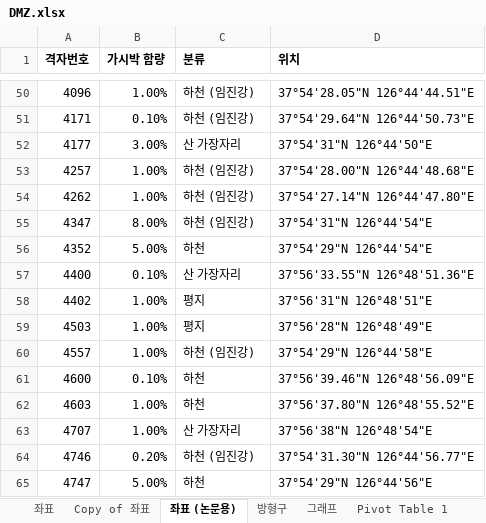
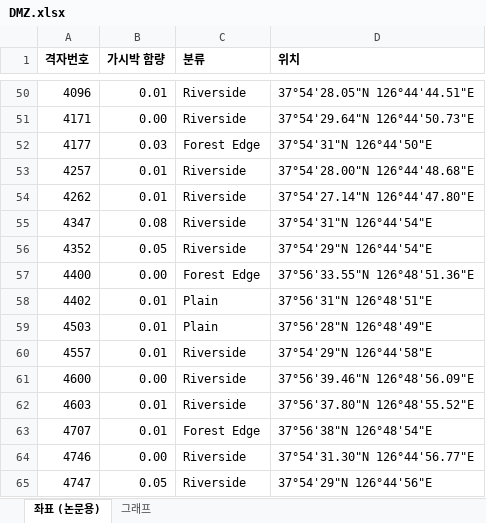
Before and after one commit to jnoh27/dmzanalysis, an Excel workbook: DMZ.xlsx, sheet 좌표 (논문용), drawn as a sheet; only a part is shown, gaps mark what is left out; values as stored, in another font and other column widths than the file's, no borders; charts and pictures not drawn; the diff covers the shown part only; the diff names each change by its address in the sheet, - before the commit and + after, or states it on an @@ line.

```diff
--- a/DMZ.xlsx (sheet 좌표 (논문용))
+++ b/DMZ.xlsx (sheet 좌표 (논문용))
-sheet tab: 좌표
-sheet tab: Copy of 좌표
-sheet tab: 방형구
-sheet tab: Pivot Table 1
-B50 (가시박 함량): 1.00%
+B50 (가시박 함량): 0.01
-C50:C51 (분류): 하천 (임진강)
+C50:C51 (분류): Riverside
-B51 (가시박 함량): 0.10%
+B51 (가시박 함량): 0.00
-B52 (가시박 함량): 3.00%
+B52 (가시박 함량): 0.03
-C52 (분류): 산 가장자리
+C52 (분류): Forest Edge
-B53:B54 (가시박 함량): 1.00%
+B53:B54 (가시박 함량): 0.01
-C53:C55 (분류): 하천 (임진강)
+C53:C55 (분류): Riverside
-B55 (가시박 함량): 8.00%
+B55 (가시박 함량): 0.08
-B56 (가시박 함량): 5.00%
+B56 (가시박 함량): 0.05
-C56 (분류): 하천
+C56 (분류): Riverside
-B57 (가시박 함량): 0.10%
+B57 (가시박 함량): 0.00
-C57 (분류): 산 가장자리
+C57 (분류): Forest Edge
-B58:B60 (가시박 함량): 1.00%
+B58:B60 (가시박 함량): 0.01
-C58:C59 (분류): 평지
+C58:C59 (분류): Plain
-C60 (분류): 하천 (임진강)
+C60 (분류): Riverside
-B61 (가시박 함량): 0.10%
+B61 (가시박 함량): 0.00
-C61:C62 (분류): 하천
+C61:C62 (분류): Riverside
-B62:B63 (가시박 함량): 1.00%
+B62:B63 (가시박 함량): 0.01
-C63 (분류): 산 가장자리
+C63 (분류): Forest Edge
-B64 (가시박 함량): 0.20%
+B64 (가시박 함량): 0.00
-C64 (분류): 하천 (임진강)
+C64 (분류): Riverside
-B65 (가시박 함량): 5.00%
+B65 (가시박 함량): 0.05
-C65 (분류): 하천
+C65 (분류): Riverside
```
Also changed, not shown: 96 edited cells elsewhere in this sheet, sheet 그래프, other sheet tabs, charts or pictures, 1 other file.
